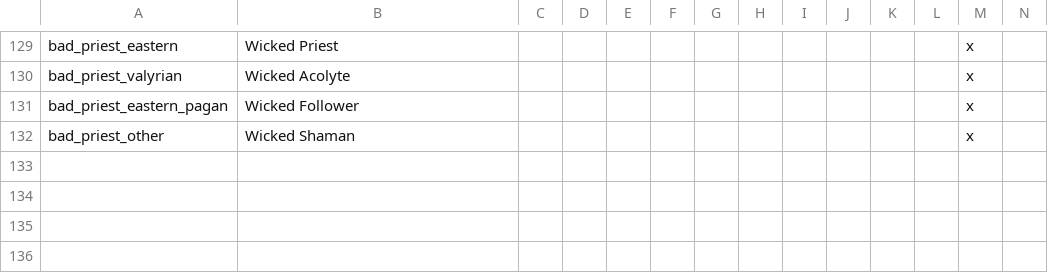
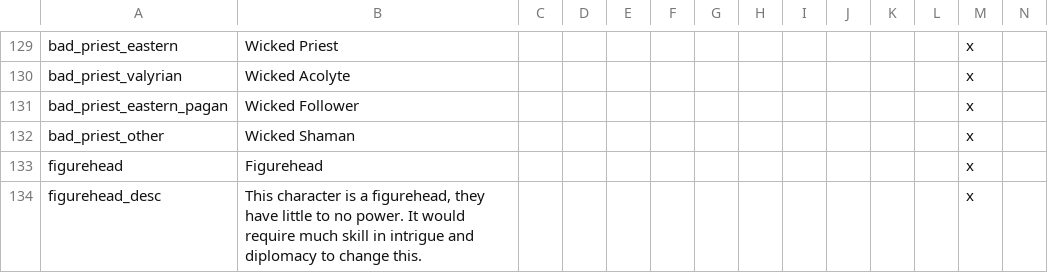
Before and after one commit to RowanMaBoot/SevenKingdoms-master, a CSV file: The_Seven_Kingdoms/localisation/003_traits.csv, drawn as a sheet; only a part is shown, gaps mark what is left out; rows hold the shown columns only; the diff names each change by its address in the sheet, - before the commit and + after, or states it on an @@ line.

```diff
--- a/The_Seven_Kingdoms/localisation/003_traits.csv
+++ b/The_Seven_Kingdoms/localisation/003_traits.csv
+row 133: figurehead | Figurehead |  |  |  |  |  |  |  |  |  |  | x
+row 134: figurehead_desc | This character is a figurehead, they have little to no power. It would require much skill in intrigue and diplomacy to change this. |  |  |  |  |  |  |  |  |  |  | x
```
Also changed, not shown: The_Seven_Kingdoms/localisation/0000_Freehold.csv, The_Seven_Kingdoms/localisation/0000_Title_Overwrites.csv, 23 other files.
